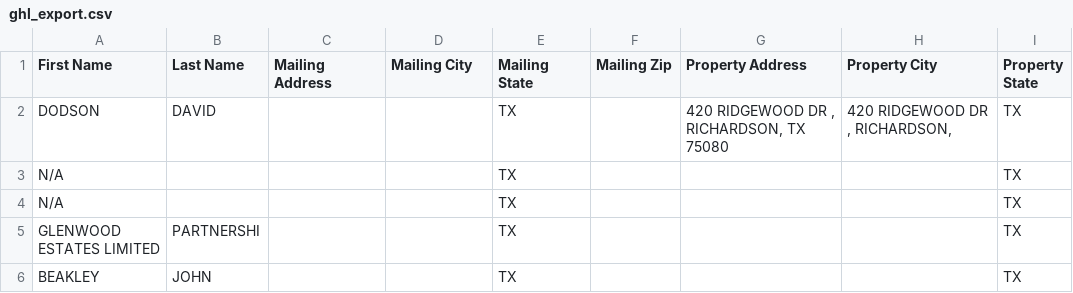
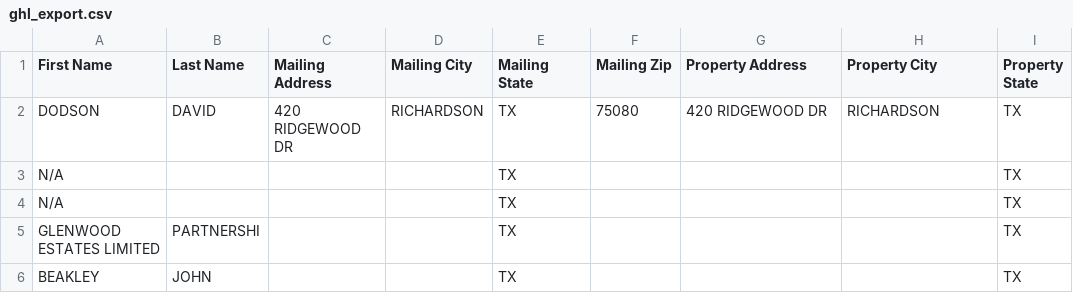
Before and after one commit to KerrFull/collin-intel, a CSV file: data/ghl_export.csv, drawn as a sheet; only a part is shown; the diff names each change by its address in the sheet, - before the commit and + after, or states it on an @@ line.

```diff
--- a/data/ghl_export.csv
+++ b/data/ghl_export.csv
-C2 (Mailing Address): (empty)
+C2 (Mailing Address): 420 RIDGEWOOD DR
-D2 (Mailing City): (empty)
+D2 (Mailing City): RICHARDSON
-F2 (Mailing Zip): (empty)
+F2 (Mailing Zip): 75080
-G2 (Property Address): 420 RIDGEWOOD DR , RICHARDSON, TX 75080
+G2 (Property Address): 420 RIDGEWOOD DR
-H2 (Property City): 420 RIDGEWOOD DR , RICHARDSON,
+H2 (Property City): RICHARDSON
```
Also changed, not shown: 2 other files.
